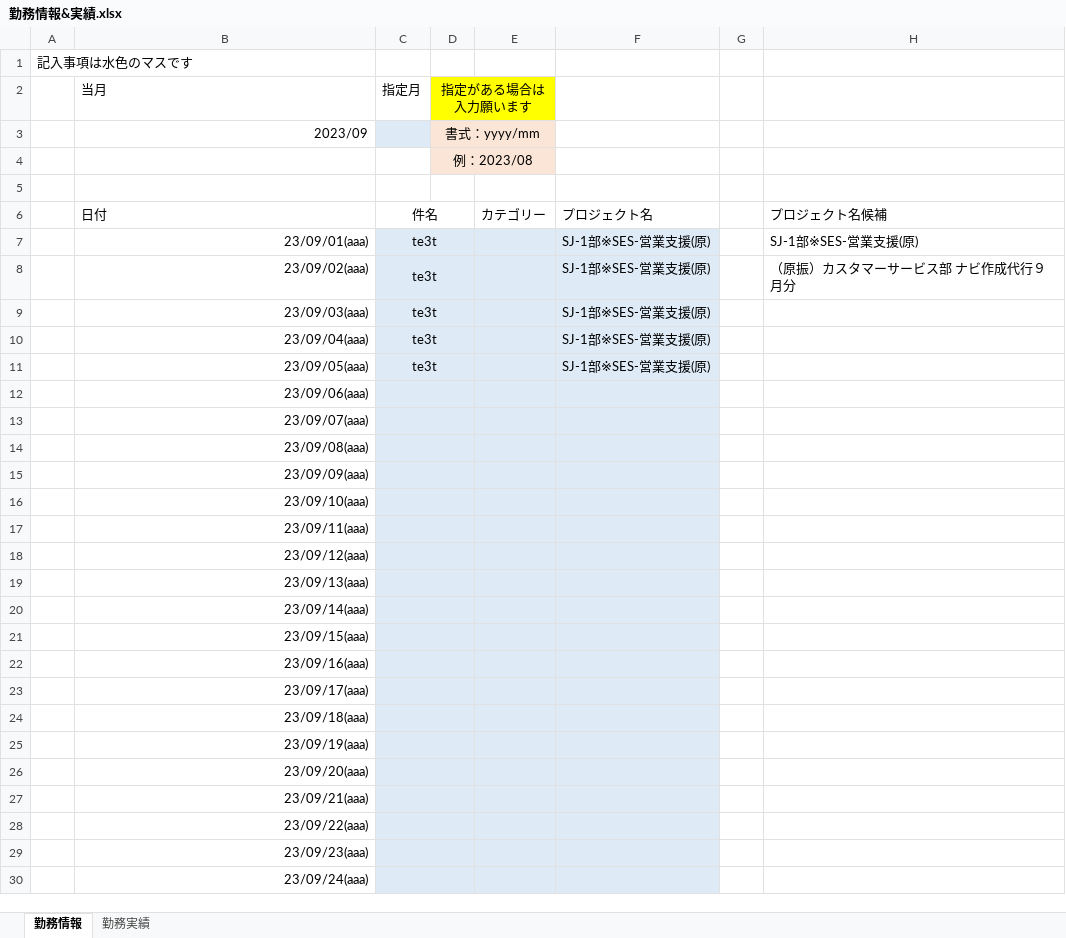
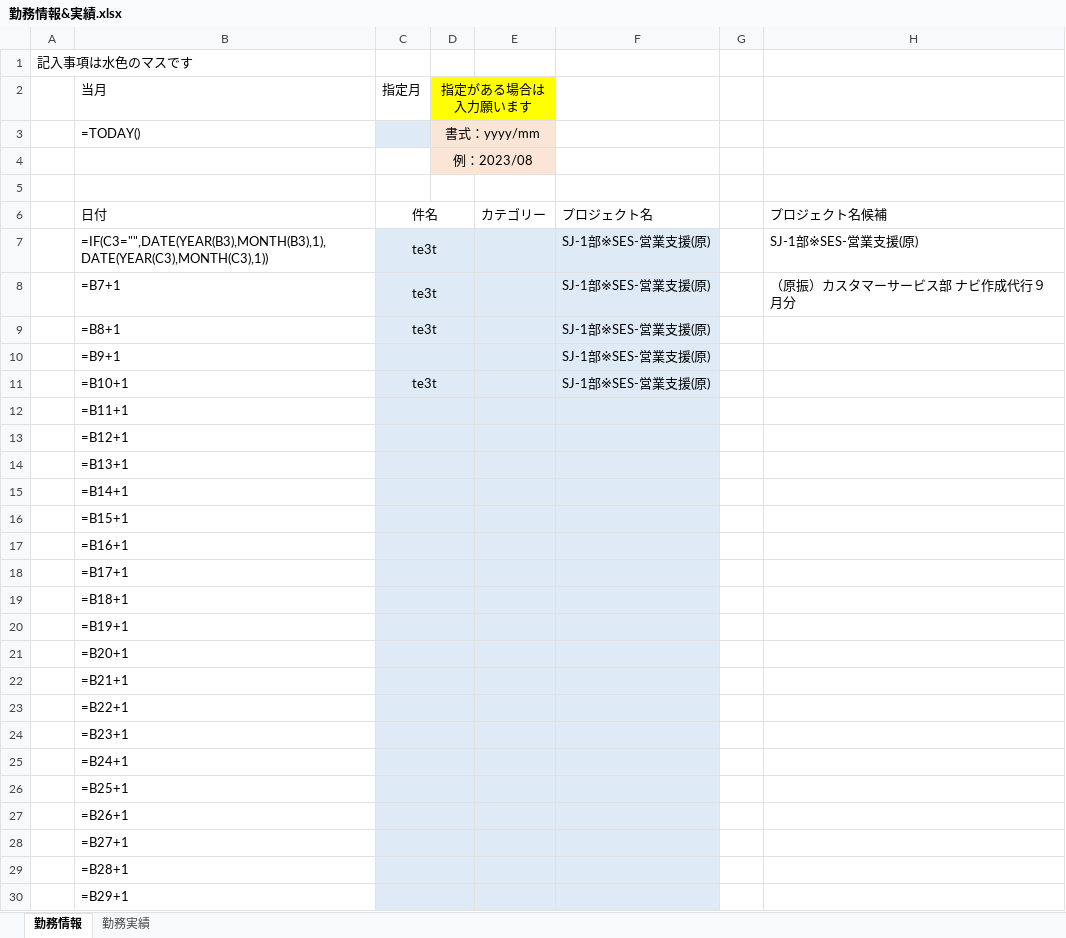
Before and after one commit to ou-tenda/TKAutomation, an Excel workbook: 事前設定/勤務情報&実績.xlsx, sheet 勤務情報, drawn as a sheet; only a part is shown; values as stored, in another font and other column widths than the file's, no borders; formulas without a stored value are shown as written; conditional formats not drawn; removed rows and columns are numbered as before the commit, all else as after; the diff covers the shown part only; the diff names each change by its address in the sheet, - before the commit and + after, or states it on an @@ line.

```diff
--- a/事前設定/勤務情報&実績.xlsx (sheet 勤務情報)
+++ b/事前設定/勤務情報&実績.xlsx (sheet 勤務情報)
-B3: 2023/09
+B3: =TODAY()
-B7: 23/09/01(aaa)
+B7: =IF(C3="",DATE(YEAR(B3),MONTH(B3),1),DATE(YEAR(C3),MONTH(C3),1))
-B8: 23/09/02(aaa)
+B8: =B7+1
-B9: 23/09/03(aaa)
+B9: =B8+1
-row 10:  | 23/09/04(aaa) | te3t |  |  | SJ-1部※SES-営業支援(原)
+row 10:  | =B9+1 |  |  |  | SJ-1部※SES-営業支援(原)
-B11: 23/09/05(aaa)
+B11: =B10+1
-B12: 23/09/06(aaa)
+B12: =B11+1
-B13: 23/09/07(aaa)
+B13: =B12+1
-B14: 23/09/08(aaa)
+B14: =B13+1
-B15: 23/09/09(aaa)
+B15: =B14+1
-B16: 23/09/10(aaa)
+B16: =B15+1
-B17: 23/09/11(aaa)
+B17: =B16+1
-B18: 23/09/12(aaa)
+B18: =B17+1
-B19: 23/09/13(aaa)
+B19: =B18+1
-B20: 23/09/14(aaa)
+B20: =B19+1
-B21: 23/09/15(aaa)
+B21: =B20+1
-B22: 23/09/16(aaa)
+B22: =B21+1
-B23: 23/09/17(aaa)
+B23: =B22+1
-B24: 23/09/18(aaa)
+B24: =B23+1
-B25: 23/09/19(aaa)
+B25: =B24+1
-B26: 23/09/20(aaa)
+B26: =B25+1
-B27: 23/09/21(aaa)
+B27: =B26+1
-B28: 23/09/22(aaa)
+B28: =B27+1
-B29: 23/09/23(aaa)
+B29: =B28+1
-B30: 23/09/24(aaa)
+B30: =B29+1
```
Also changed, not shown: 7 edited cells elsewhere in this sheet, 1 other file.
